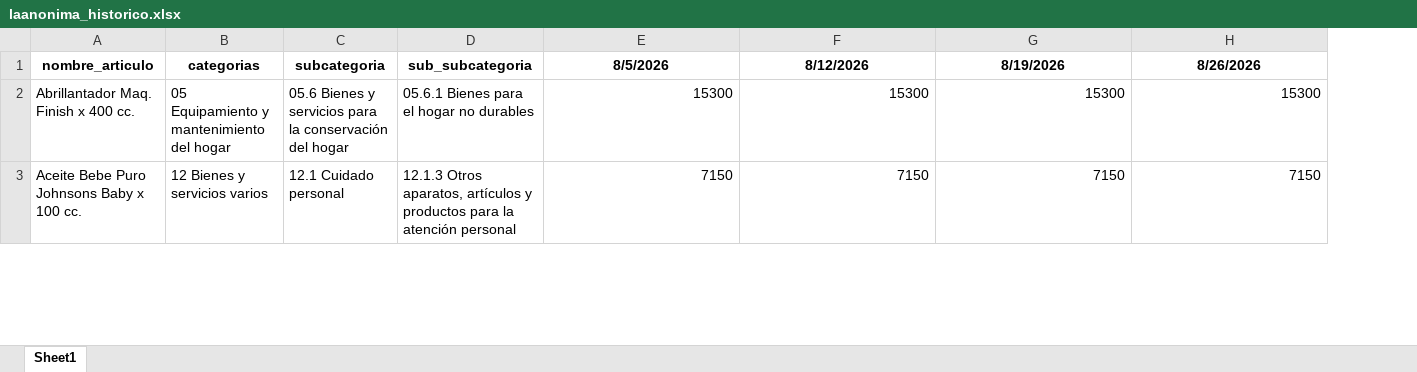
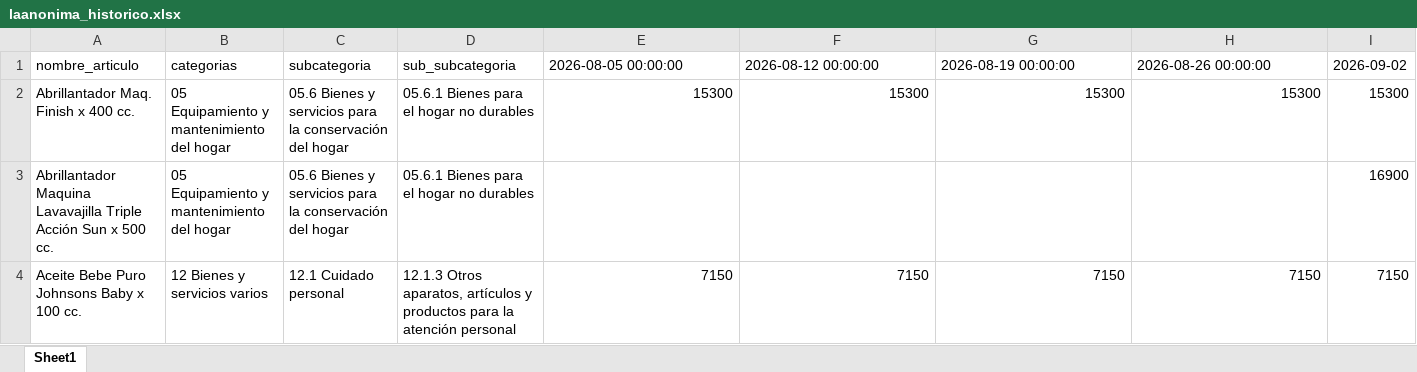
Before and after one commit to AgustinRivasBergant1995/monitor-precios, an Excel workbook: datos/laanonima_historico.xlsx, sheet Sheet1, drawn as a sheet; only a part is shown; values as stored, in another font and other column widths than the file's, no borders; addresses are those after the commit; the diff covers the shown part only; the diff names each change by its address in the sheet, - before the commit and + after, or states it on an @@ line.

```diff
--- a/datos/laanonima_historico.xlsx (sheet Sheet1)
+++ b/datos/laanonima_historico.xlsx (sheet Sheet1)
+column I, rows 1-2: 2026-09-02 | 15300; row 4: 7150
@@ A1:H1 bold: on → off, alignment: center → left @@
-E1: 8/5/2026
+E1: 2026-08-05 00:00:00
-F1: 8/12/2026
+F1: 2026-08-12 00:00:00
-G1: 8/19/2026
+G1: 2026-08-19 00:00:00
-H1: 8/26/2026
+H1: 2026-08-26 00:00:00
+row 3: Abrillantador Maquina Lavavajilla Triple Acción Sun x 500 cc. | 05 Equipamiento y mantenimiento del hogar | 05.6 Bienes y servicios para la conservación del hogar | 05.6.1 Bienes para el hogar no durables |  |  |  |  | 16900
```
Also changed, not shown: 78 added rows and 173 moved rows elsewhere in this sheet, datos/eltodo_historico.xlsx, 2 other files.
